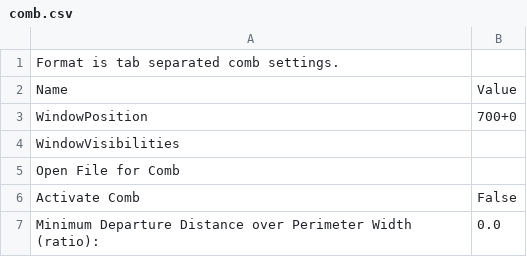
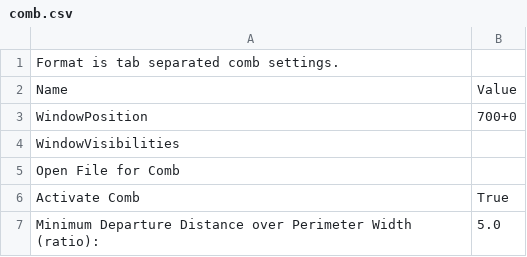
Before and after one commit to dpslwk/LWK-s-Mendel-Skeinforge-Settings, a CSV file: .skeinforge/profiles/extrusion/PLA/comb.csv, drawn as a sheet.

```diff
--- a/.skeinforge/profiles/extrusion/PLA/comb.csv
+++ b/.skeinforge/profiles/extrusion/PLA/comb.csv
@@ -5,3 +5,3 @@ WindowVisibilities
 Open File for Comb	
-Activate Comb	False
-Minimum Departure Distance over Perimeter Width (ratio):	0.0
+Activate Comb	True
+Minimum Departure Distance over Perimeter Width (ratio):	5.0
```
Also changed, not shown: .skeinforge/profiles/extrusion/PLA/fill.csv, .skeinforge/profiles/extrusion/PLA/multiply.csv, 7 other files.
